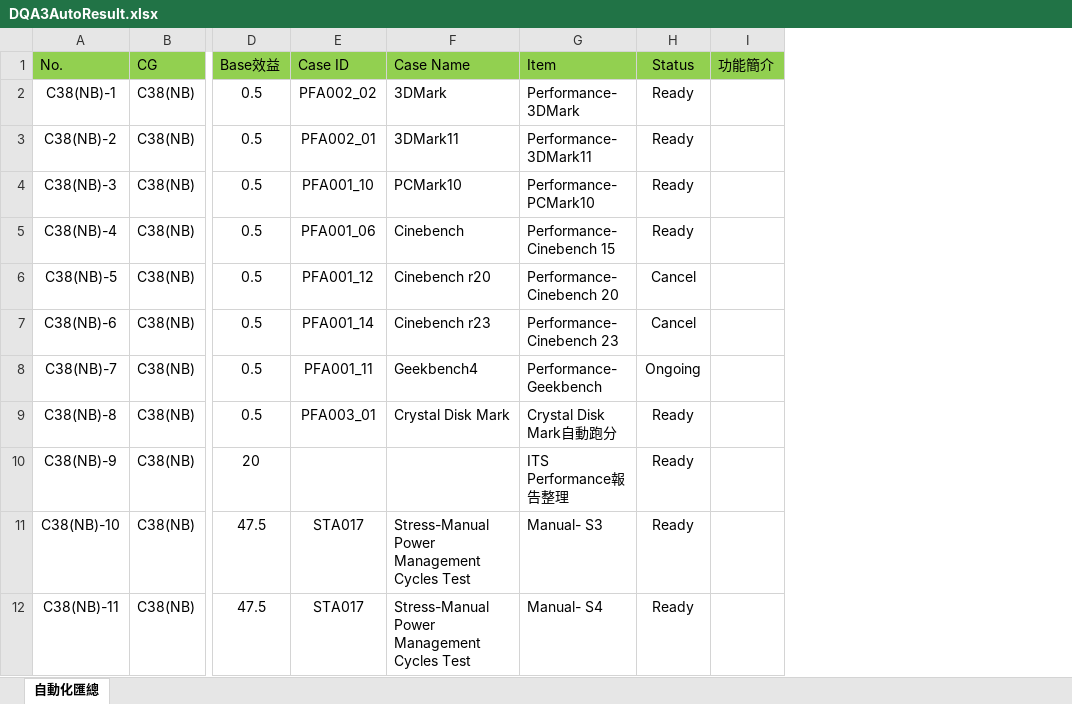
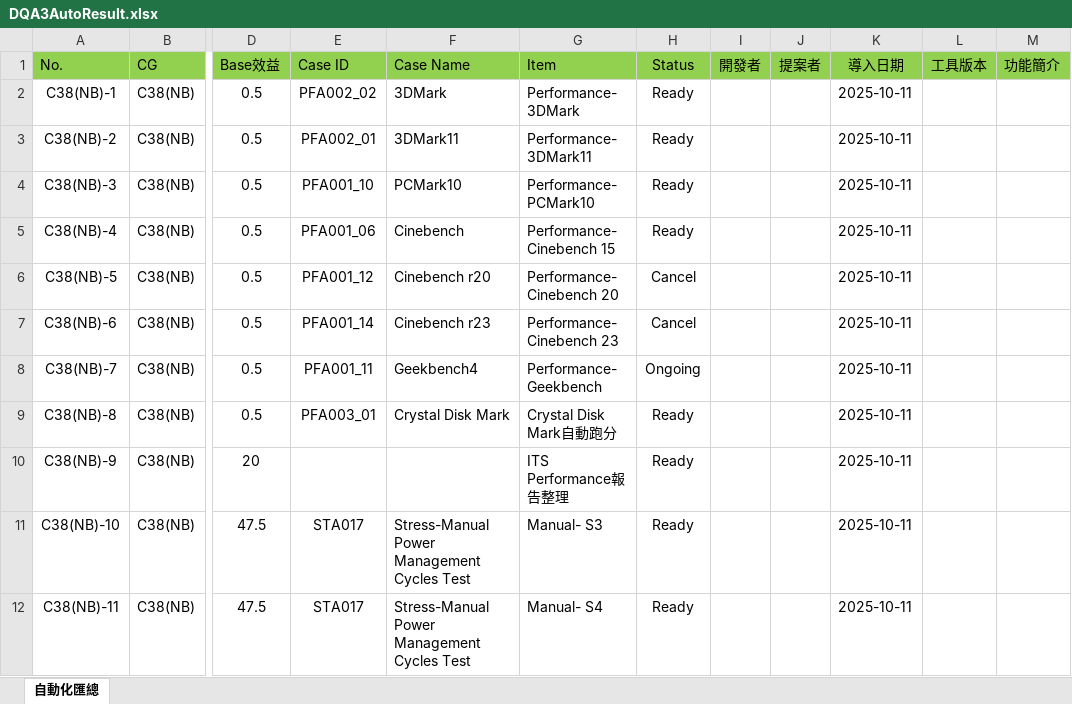
Before and after one commit to caoedwin/DDIS, an Excel workbook: static/src/modelfiles/DQA3AutoResult.xlsx, sheet 自動化匯總, drawn as a sheet; only a part is shown, gaps mark what is left out; values as stored, in another font and other column widths than the file's, no borders; the diff names each change by its address in the sheet, - before the commit and + after, or states it on an @@ line.

```diff
--- a/static/src/modelfiles/DQA3AutoResult.xlsx (sheet 自動化匯總)
+++ b/static/src/modelfiles/DQA3AutoResult.xlsx (sheet 自動化匯總)
+column I (開發者), empty
+column J (提案者), empty
+column K (導入日期), rows 2-12: all 2025-10-11
+column L (工具版本), empty
```
Also changed, not shown: 30 other files.
